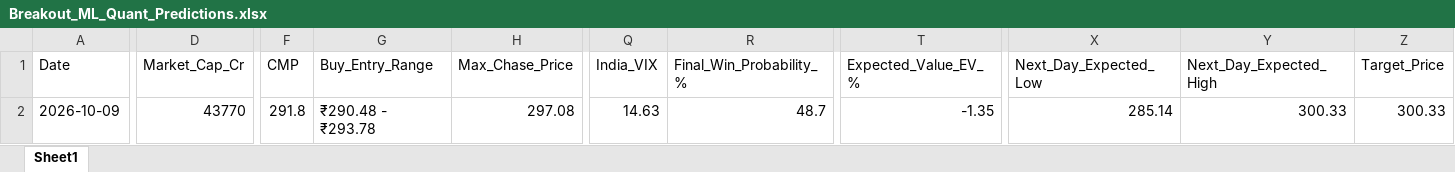
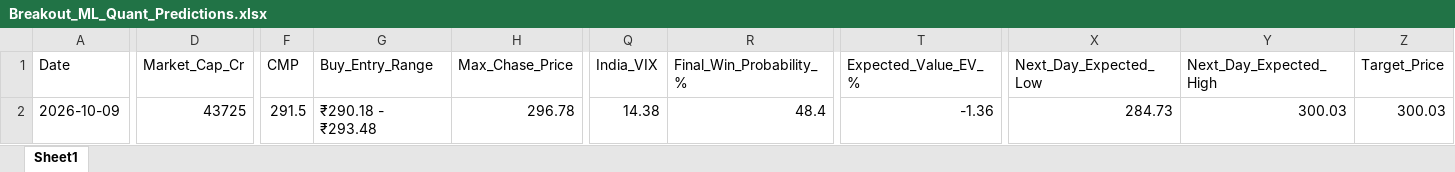
Before and after one commit to chiragkuk24/Final-Stocks, an Excel workbook: Breakout_ML_Quant_Predictions.xlsx, sheet Sheet1, drawn as a sheet; only a part is shown, gaps mark what is left out; values as stored, in another font and other column widths than the file's, no borders; the diff covers the shown part only; the diff names each change by its address in the sheet, - before the commit and + after, or states it on an @@ line.

```diff
--- a/Breakout_ML_Quant_Predictions.xlsx (sheet Sheet1)
+++ b/Breakout_ML_Quant_Predictions.xlsx (sheet Sheet1)
-D2 (Market_Cap_Cr): 43770
+D2 (Market_Cap_Cr): 43725
-F2 (CMP): 291.8
+F2 (CMP): 291.5
-G2 (Buy_Entry_Range): ₹290.48 - ₹293.78
+G2 (Buy_Entry_Range): ₹290.18 - ₹293.48
-H2 (Max_Chase_Price): 297.08
+H2 (Max_Chase_Price): 296.78
-Q2 (India_VIX): 14.63
+Q2 (India_VIX): 14.38
-R2 (Final_Win_Probability_%): 48.7
+R2 (Final_Win_Probability_%): 48.4
-T2 (Expected_Value_EV_%): -1.35
+T2 (Expected_Value_EV_%): -1.36
-X2 (Next_Day_Expected_Low): 285.14
+X2 (Next_Day_Expected_Low): 284.73
-Y2 (Next_Day_Expected_High): 300.33
+Y2 (Next_Day_Expected_High): 300.03
-Z2 (Target_Price): 300.33
+Z2 (Target_Price): 300.03
```
Also changed, not shown: 12 edited cells elsewhere in this sheet, Final_Breakout_List.xlsx, 2 other files.
